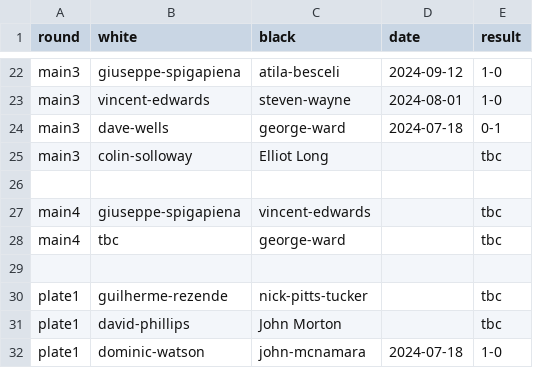
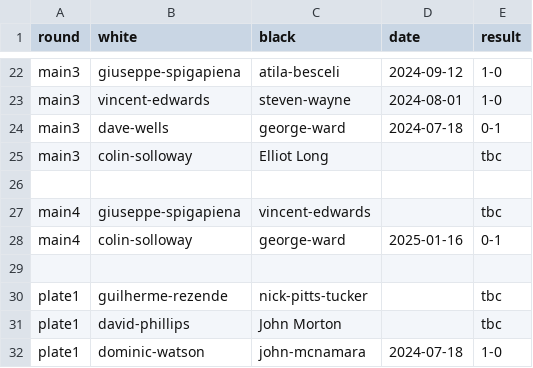
Before and after one commit to MiltonKeynesChessClub/clubwebsite, a CSV file: _data/results/internal/2024/u1800ko/pairings.csv, drawn as a sheet; only a part is shown, gaps mark what is left out.

Commit message:
Latest internal results as reported

```diff
--- a/_data/results/internal/2024/u1800ko/pairings.csv
+++ b/_data/results/internal/2024/u1800ko/pairings.csv
@@ -27,3 +27,3 @@ main3,colin-solloway,Elliot Long,,tbc
 main4,giuseppe-spigapiena,vincent-edwards,,tbc
-main4,tbc,george-ward,,tbc
+main4,colin-solloway,george-ward,2025-01-16,0-1
 ,,,,
```
Also changed, not shown: _data/results/internal/2024/openswiss/pairings.csv, _data/results/internal/2024/openswiss/players.csv.
